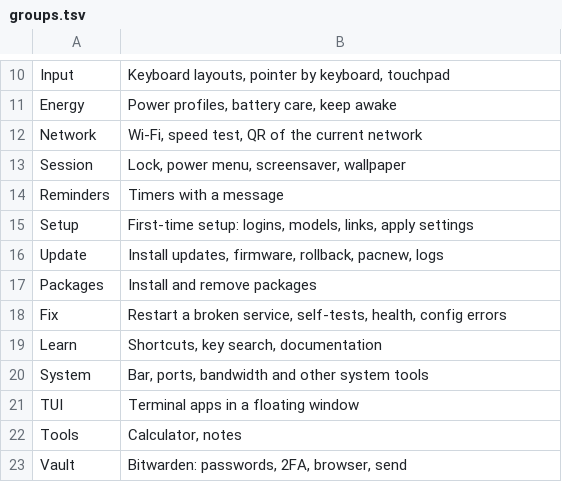
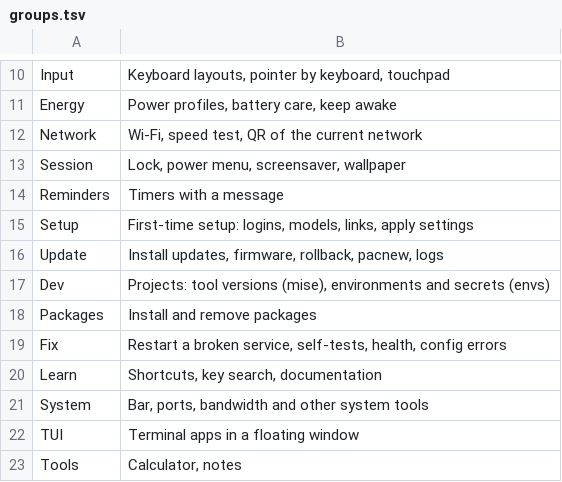
Before and after one commit to brizzinck/dotfiles, a TSV file: .config/hub/groups.tsv, drawn as a sheet; only a part is shown, gaps mark what is left out; the shorter side is filled out with more unchanged rows; the diff names each change by its address in the sheet, - before the commit and + after, or states it on an @@ line.

```diff
--- a/.config/hub/groups.tsv
+++ b/.config/hub/groups.tsv
+row 17: Dev | Projects: tool versions (mise), environments and secrets (envs)
```
Also changed, not shown: .config/hub/leader-groups.tsv, .config/keymap/static.tsv, 8 other files.
